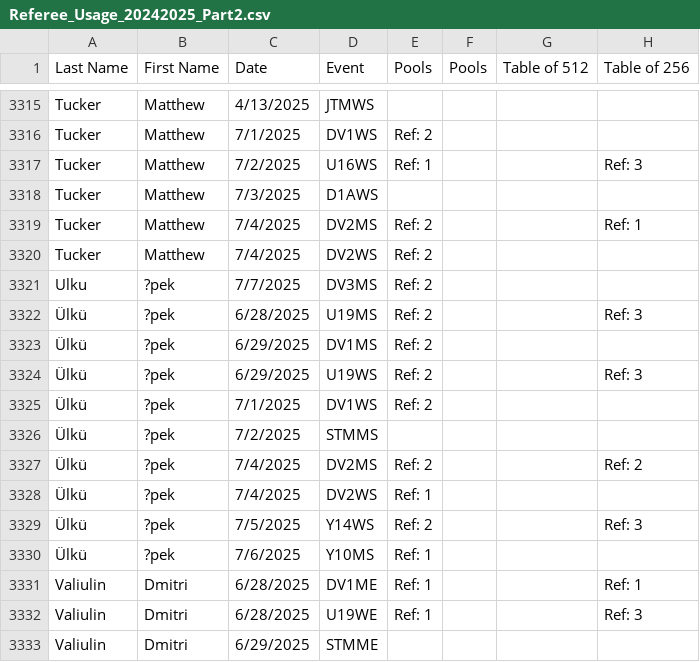
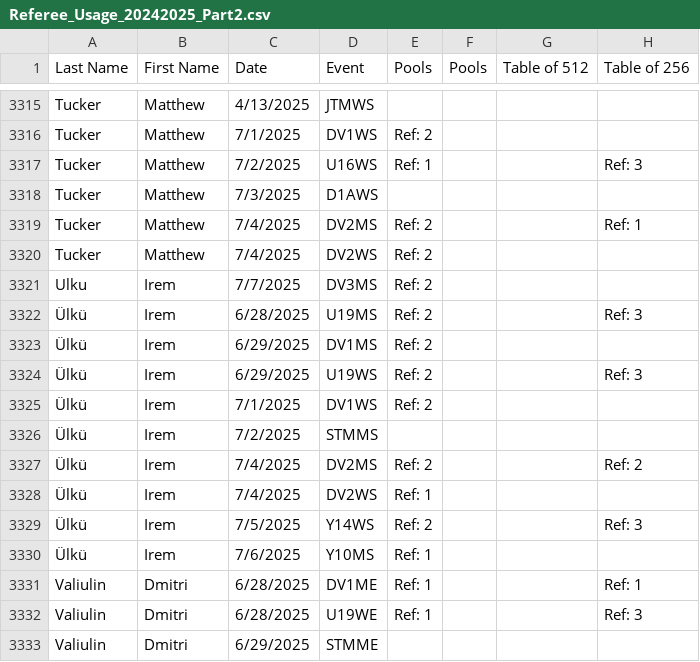
Before and after one commit to FirstPointFencing/USA-Fencing-Referee-Usage-Leaderboards, a CSV file: Referee_Usage_20242025_Part2.csv, drawn as a sheet; only a part is shown, gaps mark what is left out; the diff names each change by its address in the sheet, - before the commit and + after, or states it on an @@ line.

Commit message:
Update Referee_Usage_20242025_Part2.csv

```diff
--- a/Referee_Usage_20242025_Part2.csv
+++ b/Referee_Usage_20242025_Part2.csv
-B3321:B3330 (First Name): ?pek
+B3321:B3330 (First Name): Irem
```
